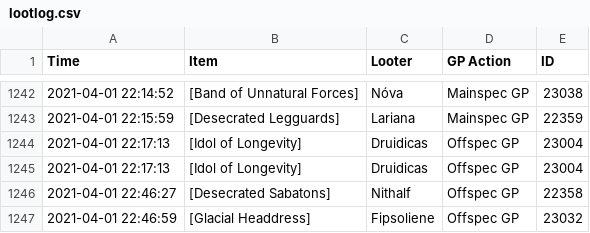
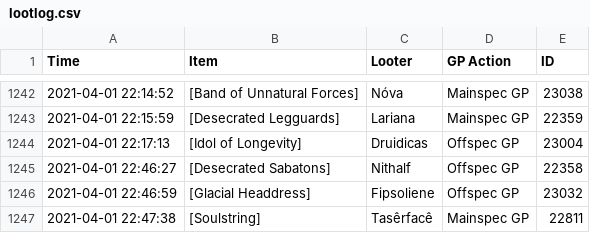
Before and after one commit to LessIsMoreGuild/LessIsMoreGuild.github.io, a CSV file: lootlog.csv, drawn as a sheet; only a part is shown, gaps mark what is left out; the shorter side is filled out with more unchanged rows; the diff names each change by its address in the sheet, - before the commit and + after, or states it on an @@ line.

Commit message:
dupe in lootlog fixed

```diff
--- a/lootlog.csv
+++ b/lootlog.csv
-row 1245: 2021-04-01 22:17:13 | [Idol of Longevity] | Druidicas | Offspec GP | 23004
```
